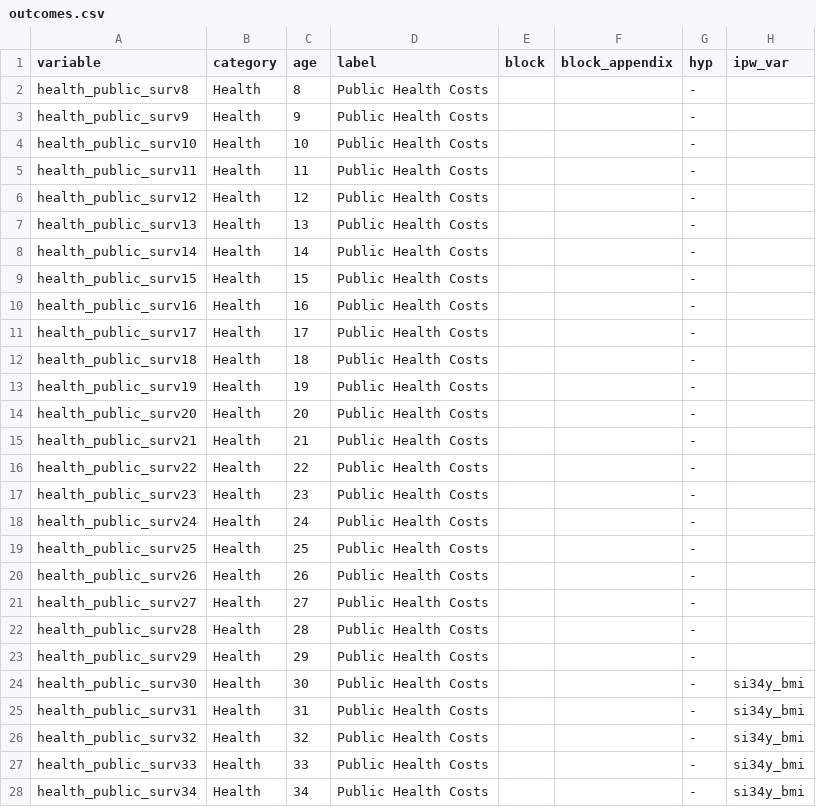
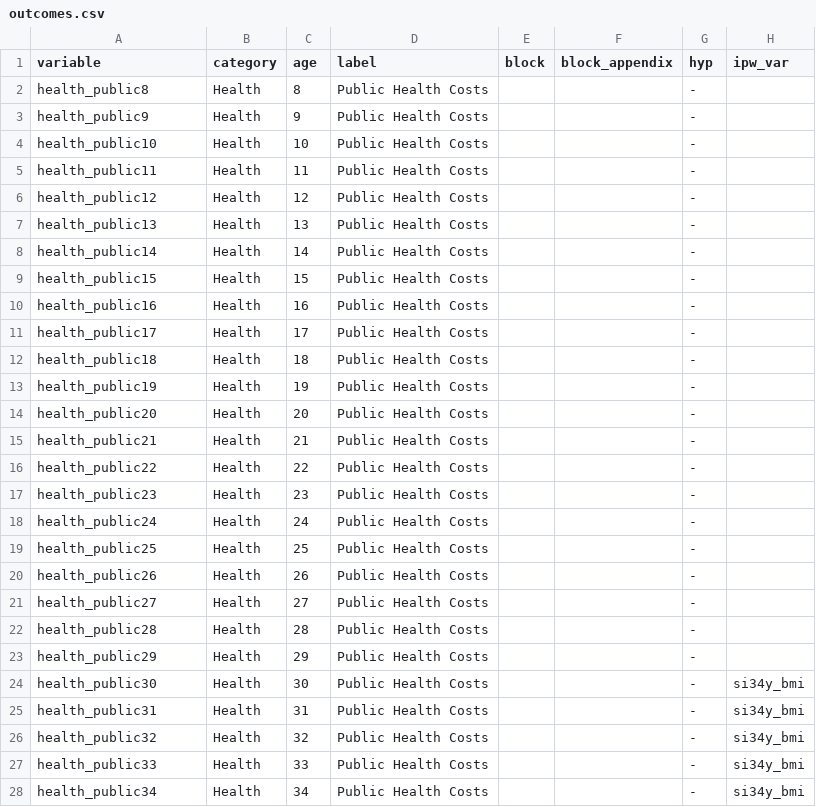
Before and after one commit to jorgelgarcia/abc-treatmenteffects-finalseason, a CSV file: scripts/abccare/cba/health/health_public_surv/outcomes.csv, drawn as a sheet; only a part is shown; the diff covers the shown part only; the diff names each change by its address in the sheet, - before the commit and + after, or states it on an @@ line.

Commit message:
making changes to the surv outcomes

```diff
--- a/scripts/abccare/cba/health/health_public_surv/outcomes.csv
+++ b/scripts/abccare/cba/health/health_public_surv/outcomes.csv
-A2 (variable): health_public_surv8
+A2 (variable): health_public8
-A3 (variable): health_public_surv9
+A3 (variable): health_public9
-A4 (variable): health_public_surv10
+A4 (variable): health_public10
-A5 (variable): health_public_surv11
+A5 (variable): health_public11
-A6 (variable): health_public_surv12
+A6 (variable): health_public12
-A7 (variable): health_public_surv13
+A7 (variable): health_public13
-A8 (variable): health_public_surv14
+A8 (variable): health_public14
-A9 (variable): health_public_surv15
+A9 (variable): health_public15
-A10 (variable): health_public_surv16
+A10 (variable): health_public16
-A11 (variable): health_public_surv17
+A11 (variable): health_public17
-A12 (variable): health_public_surv18
+A12 (variable): health_public18
-A13 (variable): health_public_surv19
+A13 (variable): health_public19
-A14 (variable): health_public_surv20
+A14 (variable): health_public20
-A15 (variable): health_public_surv21
+A15 (variable): health_public21
-A16 (variable): health_public_surv22
+A16 (variable): health_public22
-A17 (variable): health_public_surv23
+A17 (variable): health_public23
-A18 (variable): health_public_surv24
+A18 (variable): health_public24
-A19 (variable): health_public_surv25
+A19 (variable): health_public25
-A20 (variable): health_public_surv26
+A20 (variable): health_public26
-A21 (variable): health_public_surv27
+A21 (variable): health_public27
-A22 (variable): health_public_surv28
+A22 (variable): health_public28
-A23 (variable): health_public_surv29
+A23 (variable): health_public29
-A24 (variable): health_public_surv30
+A24 (variable): health_public30
-A25 (variable): health_public_surv31
+A25 (variable): health_public31
-A26 (variable): health_public_surv32
+A26 (variable): health_public32
-A27 (variable): health_public_surv33
+A27 (variable): health_public33
-A28 (variable): health_public_surv34
+A28 (variable): health_public34
```
Also changed, not shown: 45 edited cells elsewhere in this file, scripts/abccare/cba/health/diclaim_surv/outcomes.csv, scripts/abccare/cba/health/ssclaim_surv/outcomes.csv, 2 other files.
